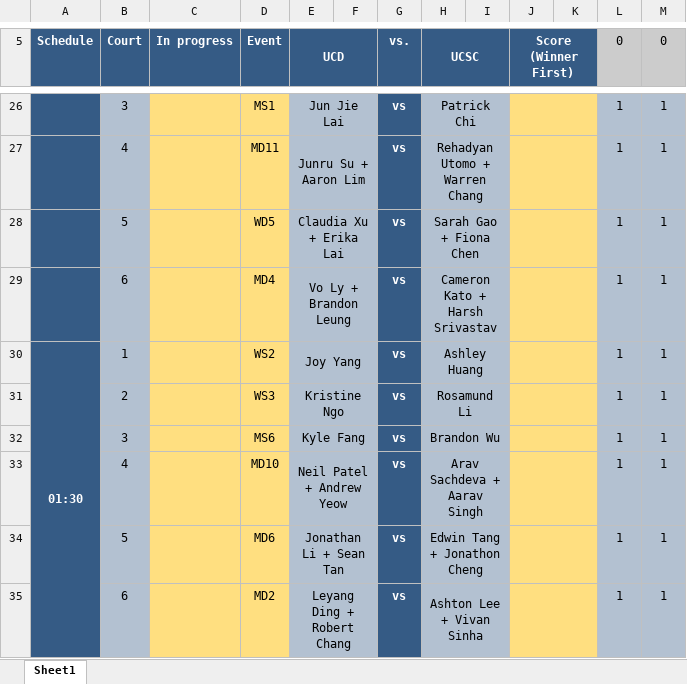
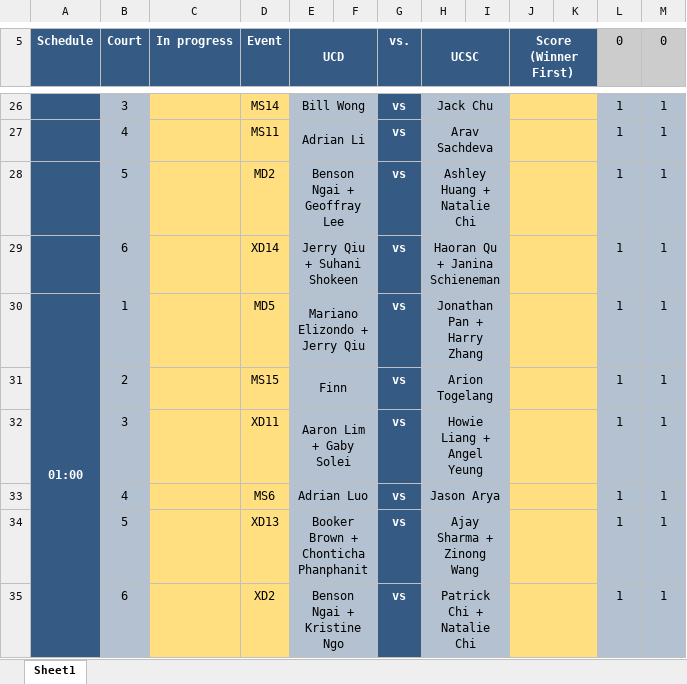
Before and after one commit to Sakidoe/Badminton_Meet_Calculator, an Excel workbook: result.xlsx, sheet Sheet1, drawn as a sheet; only a part is shown, gaps mark what is left out; values as stored, in another font and other column widths than the file's, no borders; the diff covers the shown part only; the diff names each change by its address in the sheet, - before the commit and + after, or states it on an @@ line.

```diff
--- a/result.xlsx (sheet Sheet1)
+++ b/result.xlsx (sheet Sheet1)
-D26 (Event): MS1
+D26 (Event): MS14
-E26 (UCD): Jun Jie Lai
+E26 (UCD): Bill Wong
-H26 (UCSC): Patrick Chi
+H26 (UCSC): Jack Chu
-D27 (Event): MD11
+D27 (Event): MS11
-E27 (UCD): Junru Su + Aaron Lim
+E27 (UCD): Adrian Li
-H27 (UCSC): Rehadyan Utomo + Warren Chang
+H27 (UCSC): Arav Sachdeva
-D28 (Event): WD5
+D28 (Event): MD2
-E28 (UCD): Claudia Xu + Erika Lai
+E28 (UCD): Benson Ngai + Geoffray Lee
-H28 (UCSC): Sarah Gao + Fiona Chen
+H28 (UCSC): Ashley Huang + Natalie Chi
-D29 (Event): MD4
+D29 (Event): XD14
-E29 (UCD): Vo Ly + Brandon Leung
+E29 (UCD): Jerry Qiu + Suhani Shokeen
-H29 (UCSC): Cameron Kato + Harsh Srivastav
+H29 (UCSC): Haoran Qu + Janina Schieneman
-A30 (Schedule): 01:30
+A30 (Schedule): 01:00
-D30 (Event): WS2
+D30 (Event): MD5
-E30 (UCD): Joy Yang
+E30 (UCD): Mariano Elizondo + Jerry Qiu
-H30 (UCSC): Ashley Huang
+H30 (UCSC): Jonathan Pan + Harry Zhang
-D31 (Event): WS3
+D31 (Event): MS15
-E31 (UCD): Kristine Ngo
+E31 (UCD): Finn
-H31 (UCSC): Rosamund Li
+H31 (UCSC): Arion Togelang
-D32 (Event): MS6
+D32 (Event): XD11
-E32 (UCD): Kyle Fang
+E32 (UCD): Aaron Lim + Gaby Solei
-H32 (UCSC): Brandon Wu
+H32 (UCSC): Howie Liang + Angel Yeung
-D33 (Event): MD10
+D33 (Event): MS6
-E33 (UCD): Neil Patel + Andrew Yeow
+E33 (UCD): Adrian Luo
-H33 (UCSC): Arav Sachdeva + Aarav Singh
+H33 (UCSC): Jason Arya
-D34 (Event): MD6
+D34 (Event): XD13
-E34 (UCD): Jonathan Li + Sean Tan
+E34 (UCD): Booker Brown + Chonticha Phanphanit
-H34 (UCSC): Edwin Tang + Jonathon Cheng
+H34 (UCSC): Ajay Sharma + Zinong Wang
-D35 (Event): MD2
+D35 (Event): XD2
-E35 (UCD): Leyang Ding + Robert Chang
+E35 (UCD): Benson Ngai + Kristine Ngo
-H35 (UCSC): Ashton Lee + Vivan Sinha
+H35 (UCSC): Patrick Chi + Natalie Chi
```
Also changed, not shown: 15 added rows, 83 edited cells and merged cells elsewhere in this sheet, ucb.xlsx, ucd.xlsx, 8 other files.
